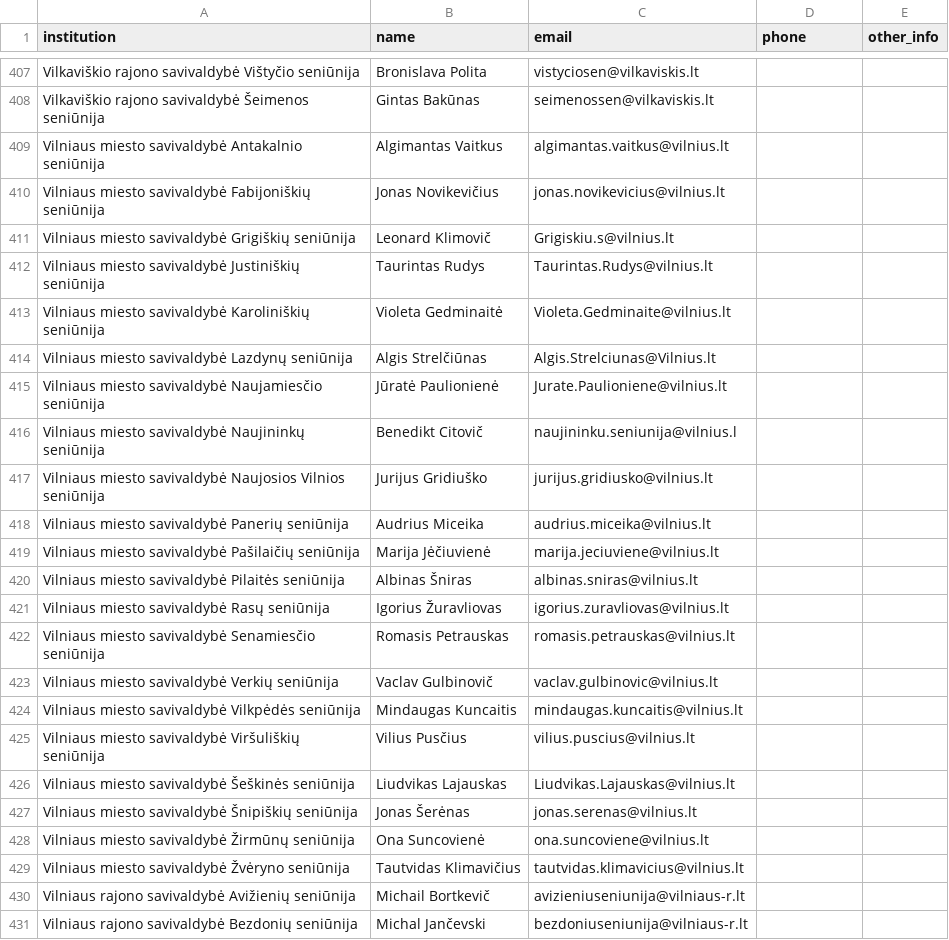
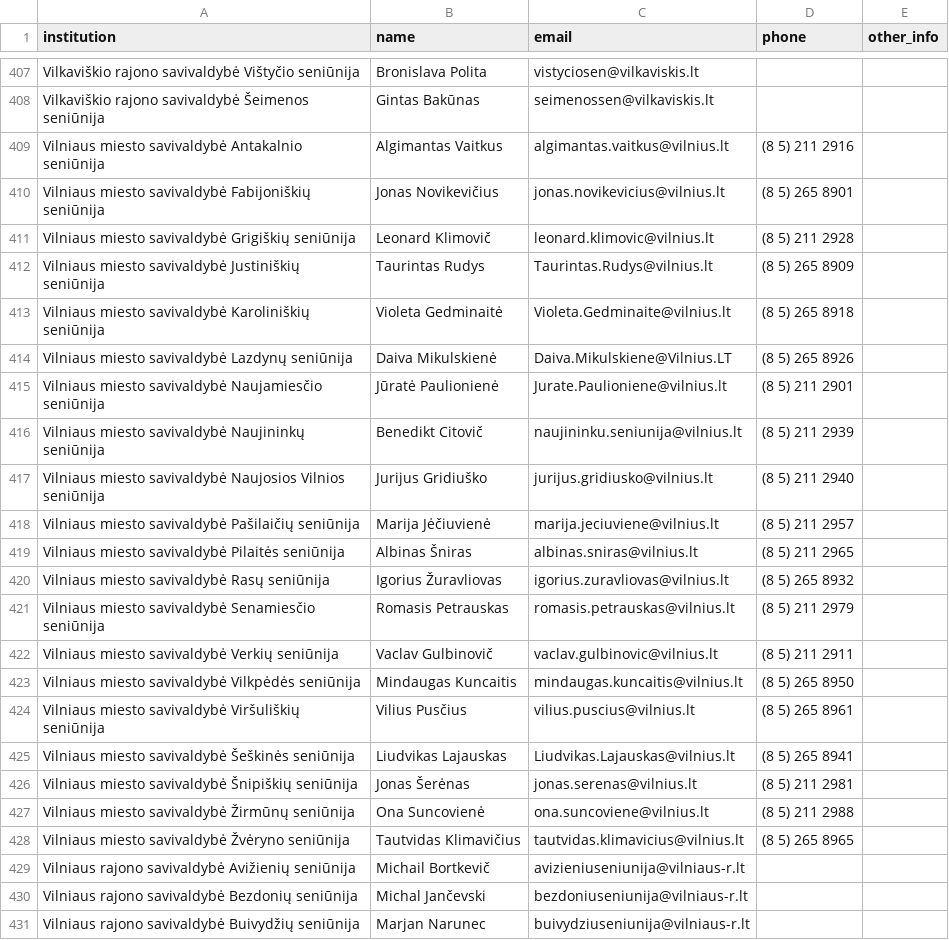
Before and after one commit to TransparencyInternationalLithuania/parasykjiems.lt, a CSV file: data/representatives/seniūnas.csv, drawn as a sheet; only a part is shown, gaps mark what is left out; the shorter side is filled out with more unchanged rows; the diff covers the shown part only.

```diff
--- a/data/representatives/seniūnas.csv
+++ b/data/representatives/seniūnas.csv
@@ -408,23 +408,22 @@ Vilkaviškio rajono savivaldybė Vištyčio seniūnija,Bronislava Polita,vistyci
 Vilkaviškio rajono savivaldybė Šeimenos seniūnija,Gintas Bakūnas,seimenossen@vilkaviskis.lt,,
-Vilniaus miesto savivaldybė Antakalnio seniūnija,Algimantas Vaitkus,algimantas.vaitkus@vilnius.lt,,
-Vilniaus miesto savivaldybė Fabijoniškių seniūnija,Jonas Novikevičius,jonas.novikevicius@vilnius.lt,,
-Vilniaus miesto savivaldybė Grigiškių seniūnija,Leonard Klimovič,Grigiskiu.s@vilnius.lt,,
-Vilniaus miesto savivaldybė Justiniškių seniūnija,Taurintas Rudys,Taurintas.Rudys@vilnius.lt,,
-Vilniaus miesto savivaldybė Karoliniškių seniūnija,Violeta Gedminaitė,Violeta.Gedminaite@vilnius.lt,,
-Vilniaus miesto savivaldybė Lazdynų seniūnija,Algis Strelčiūnas,Algis.Strelciunas@Vilnius.lt,,
-Vilniaus miesto savivaldybė Naujamiesčio seniūnija,Jūratė Paulionienė,Jurate.Paulioniene@vilnius.lt,,
-Vilniaus miesto savivaldybė Naujininkų seniūnija,Benedikt Citovič,naujininku.seniunija@vilnius.l,,
-Vilniaus miesto savivaldybė Naujosios Vilnios seniūnija,Jurijus Gridiuško,jurijus.gridiusko@vilnius.lt,,
-Vilniaus miesto savivaldybė Panerių seniūnija,Audrius Miceika,audrius.miceika@vilnius.lt,,
-Vilniaus miesto savivaldybė Pašilaičių seniūnija,Marija Jėčiuvienė,marija.jeciuviene@vilnius.lt,,
-Vilniaus miesto savivaldybė Pilaitės seniūnija,Albinas Šniras,albinas.sniras@vilnius.lt,,
-Vilniaus miesto savivaldybė Rasų seniūnija,Igorius Žuravliovas,igorius.zuravliovas@vilnius.lt,,
-Vilniaus miesto savivaldybė Senamiesčio seniūnija,Romasis Petrauskas,romasis.petrauskas@vilnius.lt,,
-Vilniaus miesto savivaldybė Verkių seniūnija,Vaclav Gulbinovič,vaclav.gulbinovic@vilnius.lt,,
-Vilniaus miesto savivaldybė Vilkpėdės seniūnija,Mindaugas Kuncaitis,mindaugas.kuncaitis@vilnius.lt,,
-Vilniaus miesto savivaldybė Viršuliškių seniūnija,Vilius Pusčius,vilius.puscius@vilnius.lt,,
-Vilniaus miesto savivaldybė Šeškinės seniūnija,Liudvikas Lajauskas,Liudvikas.Lajauskas@vilnius.lt,,
-Vilniaus miesto savivaldybė Šnipiškių seniūnija,Jonas Šerėnas,jonas.serenas@vilnius.lt,,
-Vilniaus miesto savivaldybė Žirmūnų seniūnija,Ona Suncovienė,ona.suncoviene@vilnius.lt,,
-Vilniaus miesto savivaldybė Žvėryno seniūnija,Tautvidas Klimavičius,tautvidas.klimavicius@vilnius.lt,,
+Vilniaus miesto savivaldybė Antakalnio seniūnija,Algimantas Vaitkus,algimantas.vaitkus@vilnius.lt,(8 5) 211 2916,
+Vilniaus miesto savivaldybė Fabijoniškių seniūnija,Jonas Novikevičius,jonas.novikevicius@vilnius.lt,(8 5) 265 8901,
+Vilniaus miesto savivaldybė Grigiškių seniūnija,Leonard Klimovič,leonard.klimovic@vilnius.lt,(8 5) 211 2928,
+Vilniaus miesto savivaldybė Justiniškių seniūnija,Taurintas Rudys,Taurintas.Rudys@vilnius.lt,(8 5) 265 8909,
+Vilniaus miesto savivaldybė Karoliniškių seniūnija,Violeta Gedminaitė,Violeta.Gedminaite@vilnius.lt,(8 5) 265 8918,
+Vilniaus miesto savivaldybė Lazdynų seniūnija,Daiva Mikulskienė,Daiva.Mikulskiene@Vilnius.LT,(8 5) 265 8926,
+Vilniaus miesto savivaldybė Naujamiesčio seniūnija,Jūratė Paulionienė,Jurate.Paulioniene@vilnius.lt,(8 5) 211 2901,
+Vilniaus miesto savivaldybė Naujininkų seniūnija,Benedikt Citovič,naujininku.seniunija@vilnius.lt,(8 5) 211 2939,
+Vilniaus miesto savivaldybė Naujosios Vilnios seniūnija,Jurijus Gridiuško,jurijus.gridiusko@vilnius.lt,(8 5) 211 2940,
+Vilniaus miesto savivaldybė Pašilaičių seniūnija,Marija Jėčiuvienė,marija.jeciuviene@vilnius.lt,(8 5) 211 2957,
+Vilniaus miesto savivaldybė Pilaitės seniūnija,Albinas Šniras,albinas.sniras@vilnius.lt,(8 5) 211 2965,
+Vilniaus miesto savivaldybė Rasų seniūnija,Igorius Žuravliovas,igorius.zuravliovas@vilnius.lt,(8 5) 265 8932,
+Vilniaus miesto savivaldybė Senamiesčio seniūnija,Romasis Petrauskas,romasis.petrauskas@vilnius.lt,(8 5) 211 2979,
+Vilniaus miesto savivaldybė Verkių seniūnija,Vaclav Gulbinovič,vaclav.gulbinovic@vilnius.lt,(8 5) 211 2911,
+Vilniaus miesto savivaldybė Vilkpėdės seniūnija,Mindaugas Kuncaitis,mindaugas.kuncaitis@vilnius.lt,(8 5) 265 8950,
+Vilniaus miesto savivaldybė Viršuliškių seniūnija,Vilius Pusčius,vilius.puscius@vilnius.lt,(8 5) 265 8961,
+Vilniaus miesto savivaldybė Šeškinės seniūnija,Liudvikas Lajauskas,Liudvikas.Lajauskas@vilnius.lt,(8 5) 265 8941,
+Vilniaus miesto savivaldybė Šnipiškių seniūnija,Jonas Šerėnas,jonas.serenas@vilnius.lt,(8 5) 211 2981,
+Vilniaus miesto savivaldybė Žirmūnų seniūnija,Ona Suncovienė,ona.suncoviene@vilnius.lt,(8 5) 211 2988,
+Vilniaus miesto savivaldybė Žvėryno seniūnija,Tautvidas Klimavičius,tautvidas.klimavicius@vilnius.lt,(8 5) 265 8965,
 Vilniaus rajono savivaldybė Avižienių seniūnija,Michail Bortkevič,avizieniuseniunija@vilniaus-r.lt,,
```
Also changed, not shown: 23 edited cells elsewhere in this file, data/institutions/savivaldybė.csv, data/representatives/meras.csv.
